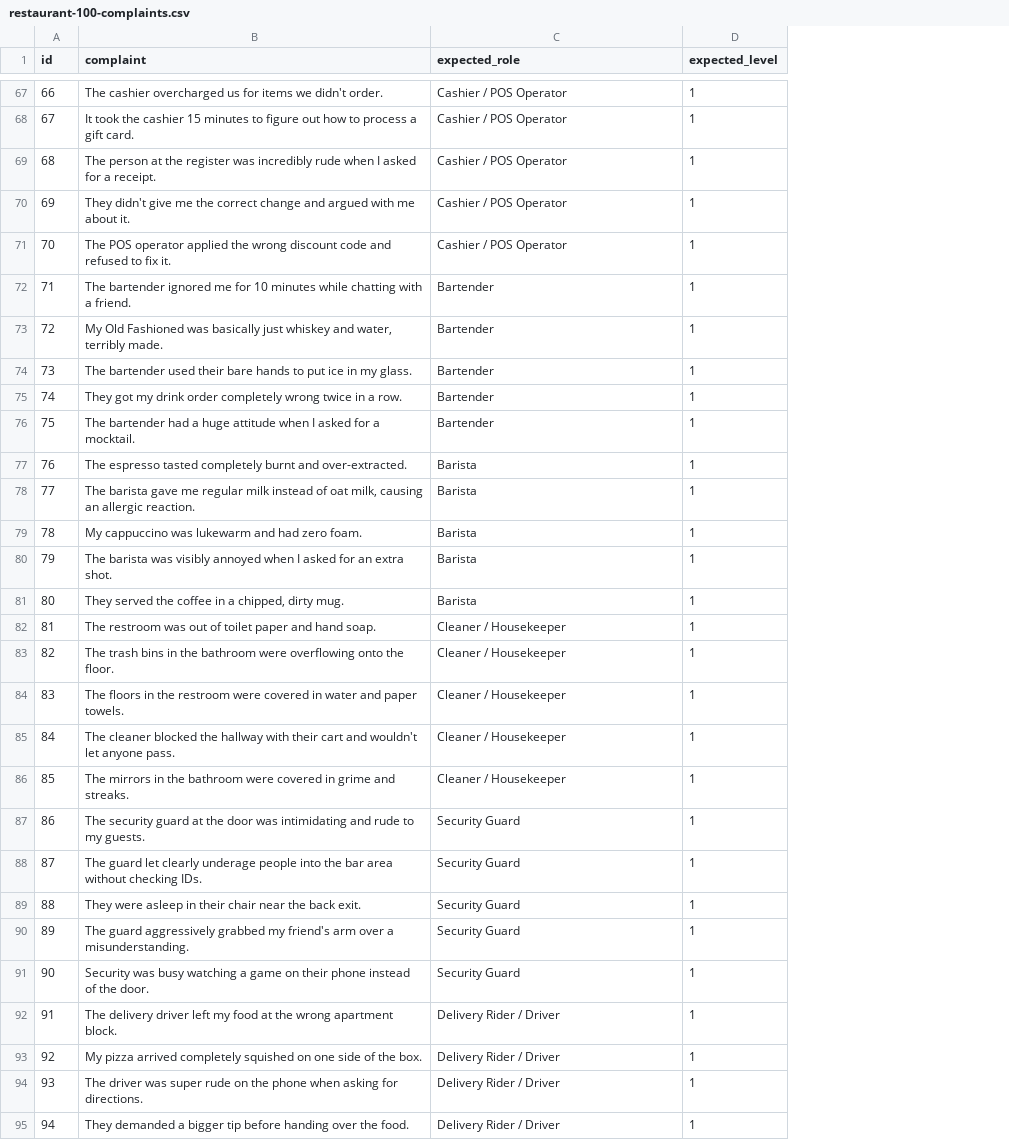
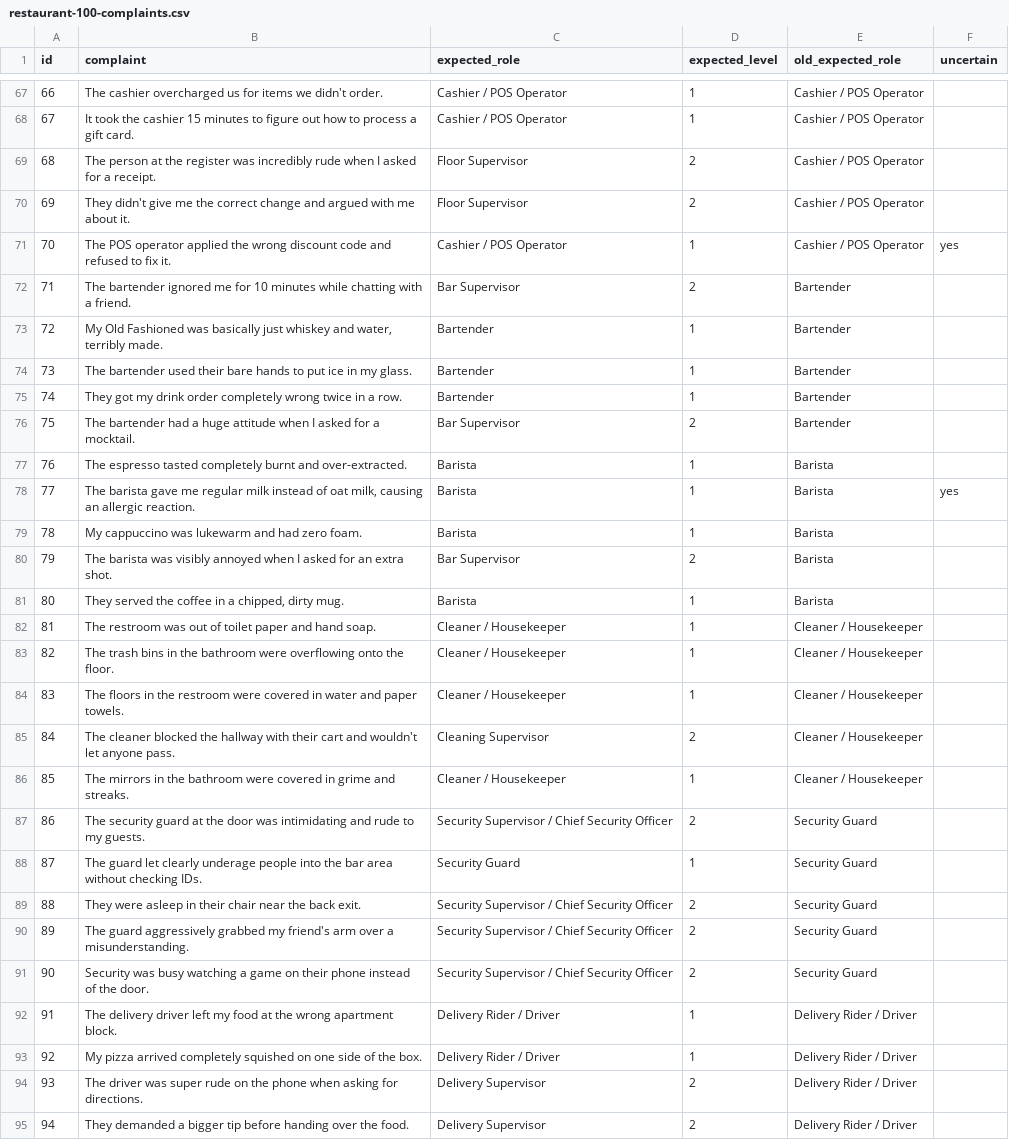
Before and after one commit to chatheek/RevolveX_AI_Test, a CSV file: eval/restaurant-100-complaints.csv, drawn as a sheet; only a part is shown, gaps mark what is left out; the diff covers the shown part only; the diff names each change by its address in the sheet, - before the commit and + after, or states it on an @@ line.

```diff
--- a/eval/restaurant-100-complaints.csv
+++ b/eval/restaurant-100-complaints.csv
+column E (old_expected_role), rows 67-95: Cashier / POS Operator | Cashier / POS Operator | Cashier / POS Operator | Cashier / POS Operator | Cashier / POS Operator | Bartender | Bartender | Bartender | Bartender | Bartender | Barista | Barista | Barista | Barista | Barista | Cleaner / Housekeeper | Cleaner / Housekeeper | Cleaner / Housekeeper | Cleaner / Housekeeper | Cleaner / Housekeeper | Security Guard | Security Guard | Security Guard | Security Guard | Security Guard | Delivery Rider / Driver | Delivery Rider / Driver | Delivery Rider / Driver | Delivery Rider / Driver
+column F (uncertain), rows 71-78: yes |  |  |  |  |  |  | yes
-C69:C70 (expected_role): Cashier / POS Operator
+C69:C70 (expected_role): Floor Supervisor
-D69:D70 (expected_level): 1
+D69:D70 (expected_level): 2
-C72 (expected_role): Bartender
+C72 (expected_role): Bar Supervisor
-D72 (expected_level): 1
+D72 (expected_level): 2
-C76 (expected_role): Bartender
+C76 (expected_role): Bar Supervisor
-D76 (expected_level): 1
+D76 (expected_level): 2
-C80 (expected_role): Barista
+C80 (expected_role): Bar Supervisor
-D80 (expected_level): 1
+D80 (expected_level): 2
-C85 (expected_role): Cleaner / Housekeeper
+C85 (expected_role): Cleaning Supervisor
-D85 (expected_level): 1
+D85 (expected_level): 2
-C87 (expected_role): Security Guard
+C87 (expected_role): Security Supervisor / Chief Security Officer
-D87 (expected_level): 1
+D87 (expected_level): 2
-C89:C91 (expected_role): Security Guard
+C89:C91 (expected_role): Security Supervisor / Chief Security Officer
-D89:D91 (expected_level): 1
+D89:D91 (expected_level): 2
-C94:C95 (expected_role): Delivery Rider / Driver
+C94:C95 (expected_role): Delivery Supervisor
-D94:D95 (expected_level): 1
+D94:D95 (expected_level): 2
```
Also changed, not shown: 41 edited cells elsewhere in this file, eval/fresh-complaints.csv, eval/restaurant-250-complaints.csv, 10 other files.
